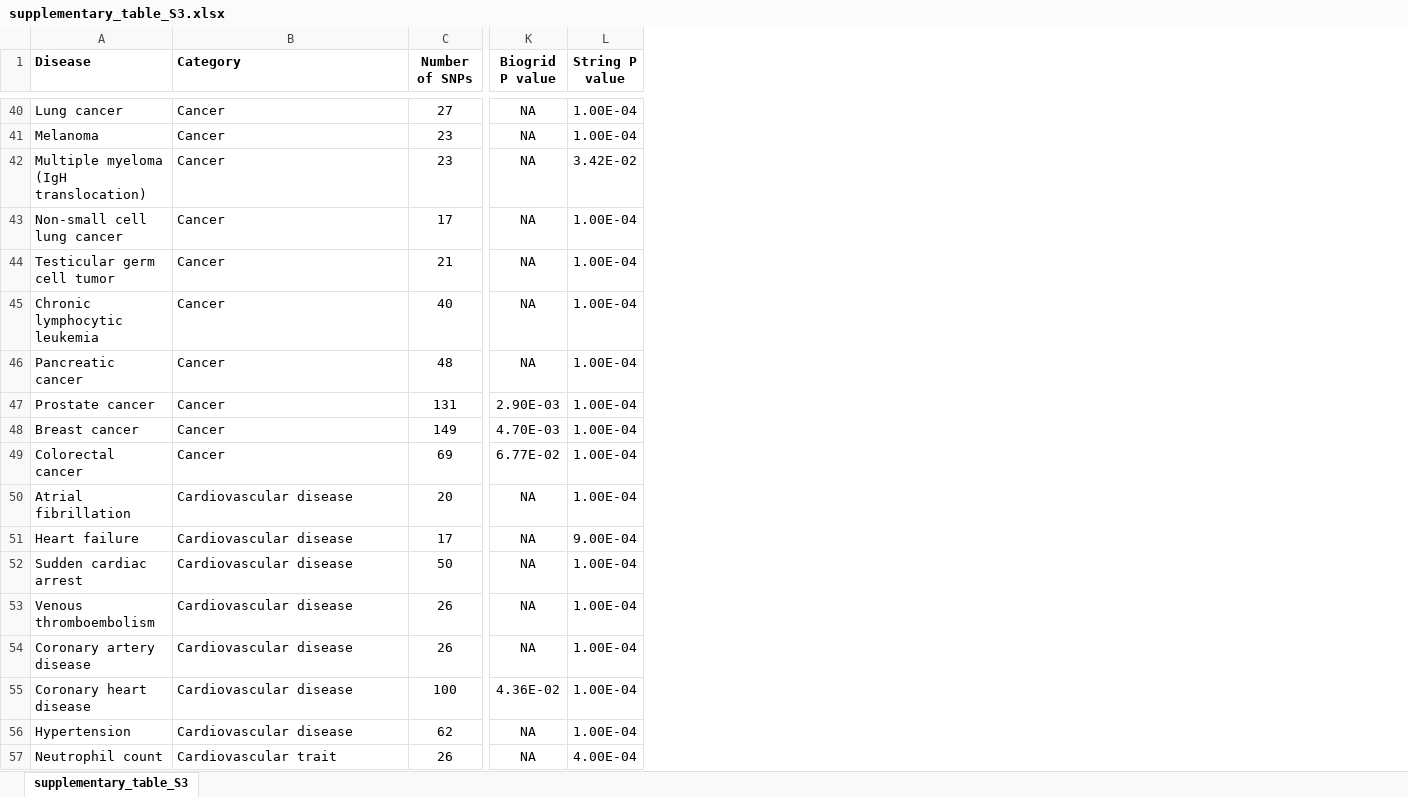
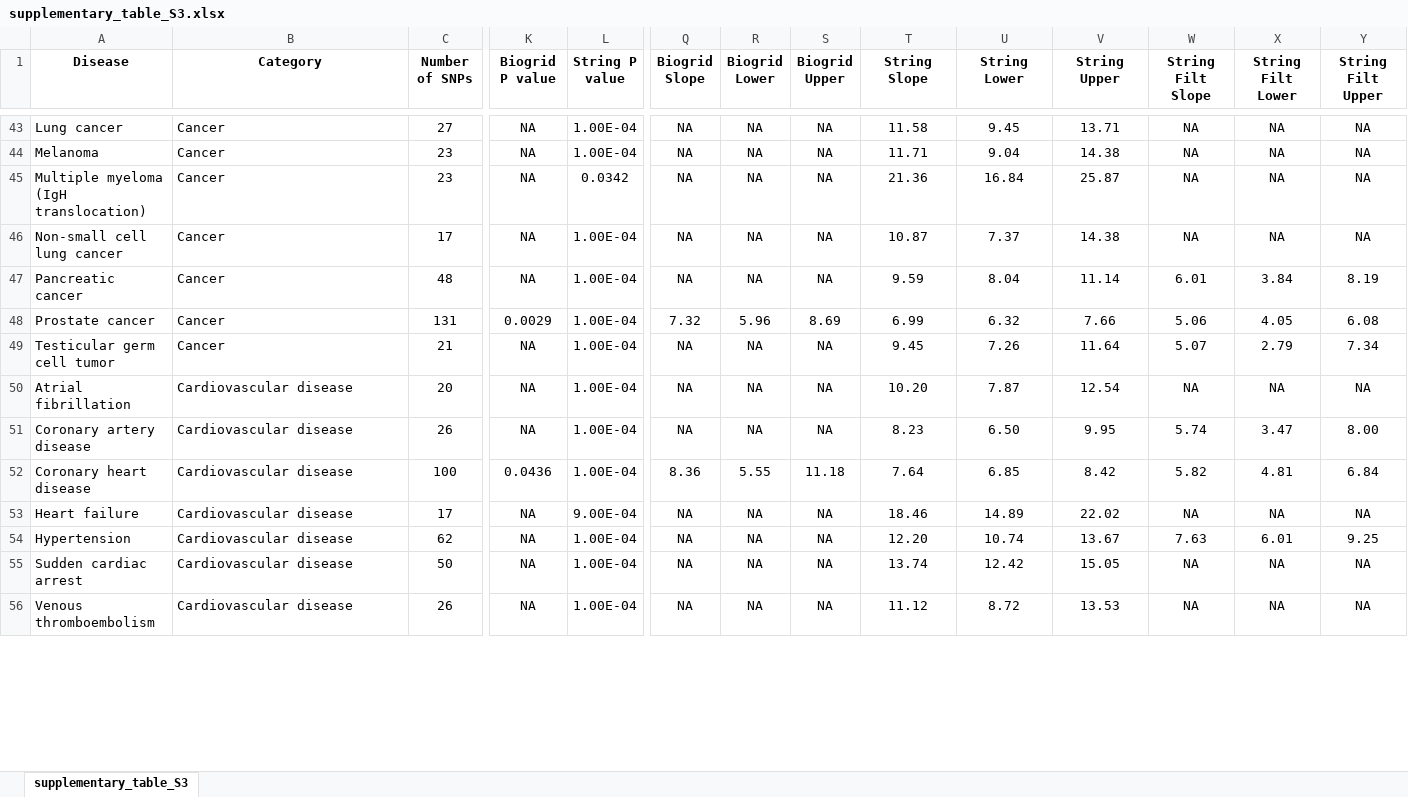
Before and after one commit to cresswellkg/disease_coherence, an Excel workbook: manuscript/Tables/supplementary_table_S3.xlsx, sheet supplementary_table_S3, drawn as a sheet; only a part is shown, gaps mark what is left out; values as stored, in another font and other column widths than the file's, no borders; removed rows and columns are numbered as before the commit, all else as after; rows hold the shown columns only; the diff covers the shown part only; the diff names each change by its address in the sheet, - before the commit and + after, or states it on an @@ line.

```diff
--- a/manuscript/Tables/supplementary_table_S3.xlsx (sheet supplementary_table_S3)
+++ b/manuscript/Tables/supplementary_table_S3.xlsx (sheet supplementary_table_S3)
+column Q (Biogrid Slope), rows 43-46: all NA; rows 49-50: NA | NA; row 53: NA; rows 55-56: NA | NA
+column R (Biogrid Lower), rows 43-46: all NA; rows 49-50: NA | NA; row 53: NA; rows 55-56: NA | NA
+column S (Biogrid Upper), rows 43-46: all NA; rows 49-50: NA | NA; row 53: NA; rows 55-56: NA | NA
+column T (String Slope), rows 43-46: 11.58 | 11.71 | 21.36 | 10.87; rows 49-50: 9.45 | 10.20; row 53: 18.46; rows 55-56: 13.74 | 11.12
+column U (String Lower), rows 43-46: 9.45 | 9.04 | 16.84 | 7.37; rows 49-50: 7.26 | 7.87; row 53: 14.89; rows 55-56: 12.42 | 8.72
+column V (String Upper), rows 43-46: 13.71 | 14.38 | 25.87 | 14.38; rows 49-50: 11.64 | 12.54; row 53: 22.02; rows 55-56: 15.05 | 13.53
+column W (String Filt Slope), rows 43-46: all NA; rows 49-50: 5.07 | NA; row 53: NA; rows 55-56: NA | NA
+column X (String Filt Lower), rows 43-46: all NA; rows 49-50: 2.79 | NA; row 53: NA; rows 55-56: NA | NA
+column Y (String Filt Upper), rows 43-46: all NA; rows 49-50: 7.34 | NA; row 53: NA; rows 55-56: NA | NA
-A1:B1 alignment: left
+A1:B1 alignment: center
-L45 (String P value): 3.42E-02
+L45 (String P value): 0.0342
@@ row 46 moved to row 47: Pancreatic cancer @@
+row 48: Prostate cancer | Cancer | 131 | 0.0029 | 1.00E-04 | 7.32 | 5.96 | 8.69 | 6.99 | 6.32 | 7.66 | 5.06 | 4.05 | 6.08
@@ row 45 moved to row 39: Chronic lymphocytic leukemia @@
-row 47: Prostate cancer | Cancer | 131 | 2.90E-03 | 1.00E-04
-row 48: Breast cancer | Cancer | 149 | 4.70E-03 | 1.00E-04
-row 49: Colorectal cancer | Cancer | 69 | 6.77E-02 | 1.00E-04
@@ row 54 moved to row 51: Coronary artery disease @@
+row 52: Coronary heart disease | Cardiovascular disease | 100 | 0.0436 | 1.00E-04 | 8.36 | 5.55 | 11.18 | 7.64 | 6.85 | 8.42 | 5.82 | 4.81 | 6.84
@@ row 56 moved to row 54: Hypertension @@
-row 55: Coronary heart disease | Cardiovascular disease | 100 | 4.36E-02 | 1.00E-04
@@ row 57 moved to row 64: Neutrophil count @@
```
Also changed, not shown: 22 added rows, 20 removed rows, 31 moved rows and 5 edited cells elsewhere in this sheet, manuscript/submission.BMC_Bioinformatics/Revision1/Additional_file_3.xlsx, 8 other files.
